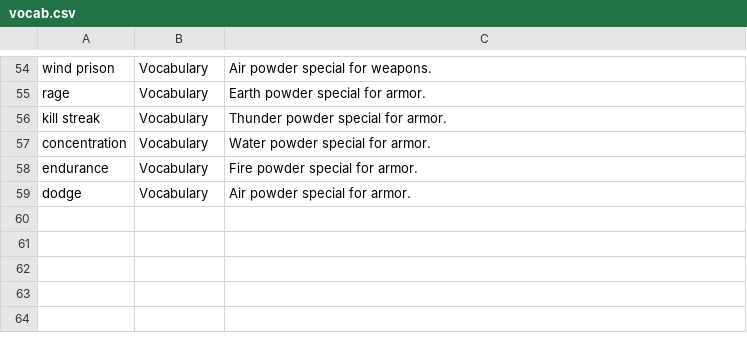
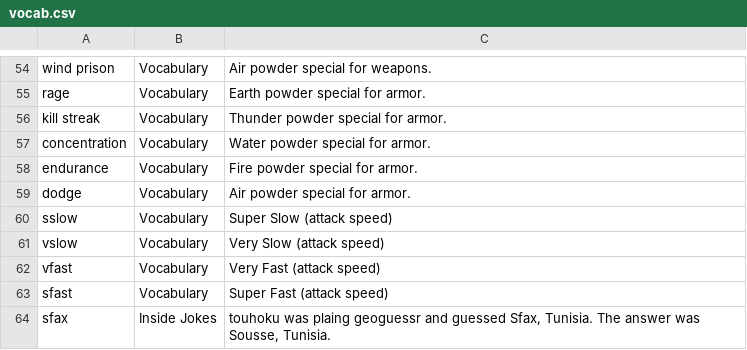
Before and after one commit to UWynn/UWynn.github.io, a CSV file: docs/_data/vocab.csv, drawn as a sheet; only a part is shown, gaps mark what is left out.

Commit message:
tiny vocab update

```diff
--- a/docs/_data/vocab.csv
+++ b/docs/_data/vocab.csv
@@ -72 +72,6 @@ endurance,Vocabulary,Fire powder special for armor.
 dodge,Vocabulary,Air powder special for armor.
+sslow,Vocabulary,Super Slow (attack speed)
+vslow,Vocabulary,Very Slow (attack speed)
+vfast,Vocabulary,Very Fast (attack speed)
+sfast,Vocabulary,Super Fast (attack speed)
+sfax,Inside Jokes,"touhoku was plaing geoguessr and guessed Sfax, Tunisia. The answer was Sousse, Tunisia."
```
Also changed, not shown: 1 other file.
